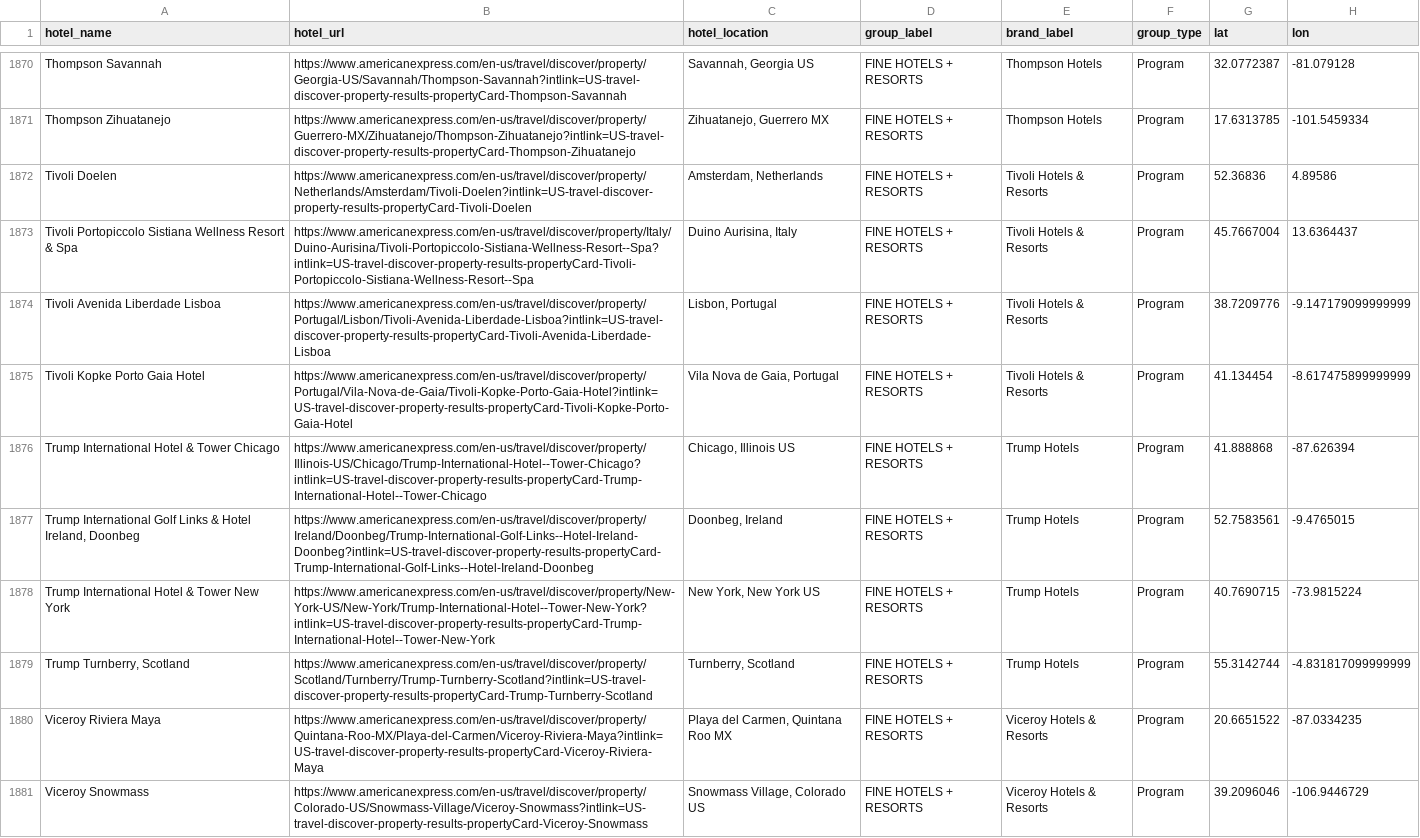
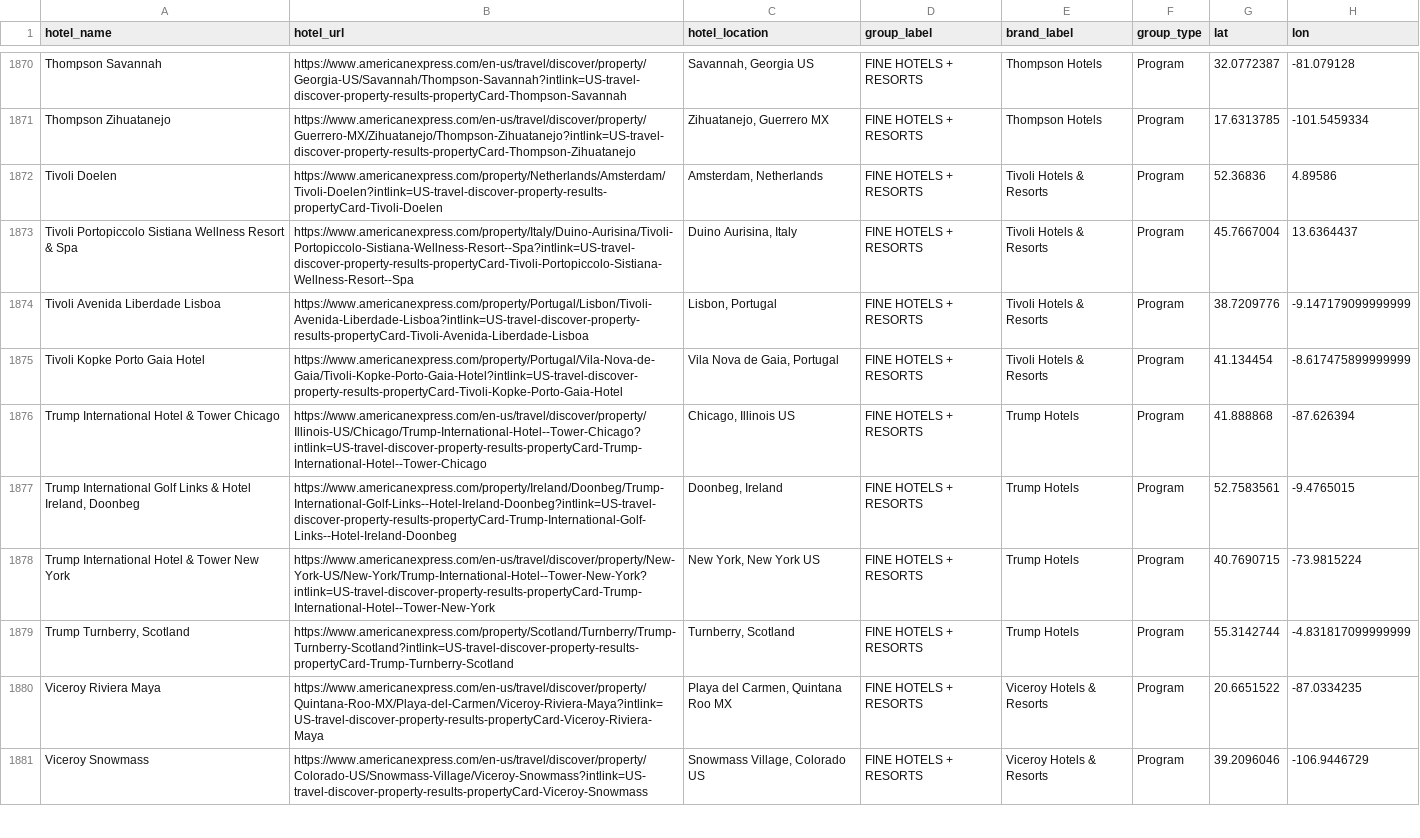
Before and after one commit to ZhengQ2/amex-hotel-credits, a CSV file: cache/fhr_hotels_geocoded_google.csv, drawn as a sheet; only a part is shown, gaps mark what is left out; the diff covers the shown part only; the diff names each change by its address in the sheet, - before the commit and + after, or states it on an @@ line.

```diff
--- a/cache/fhr_hotels_geocoded_google.csv
+++ b/cache/fhr_hotels_geocoded_google.csv
-B1872 (hotel_url): https://www.americanexpress.com/en-us/travel/discover/property/Netherlands/Amsterdam/Tivoli-Doelen?intlink=US-travel-discover-property-results-propertyCard-Tivoli-Doelen
+B1872 (hotel_url): https://www.americanexpress.com/property/Netherlands/Amsterdam/Tivoli-Doelen?intlink=US-travel-discover-property-results-propertyCard-Tivoli-Doelen
-B1873 (hotel_url): https://www.americanexpress.com/en-us/travel/discover/property/Italy/Duino-Aurisina/Tivoli-Portopiccolo-Sistiana-Wellness-Resort--Spa?intlink=US-travel-discover-property-results-propertyCard-Tivoli-Portopiccolo-Sistiana-Wellness-Resort--Spa
+B1873 (hotel_url): https://www.americanexpress.com/property/Italy/Duino-Aurisina/Tivoli-Portopiccolo-Sistiana-Wellness-Resort--Spa?intlink=US-travel-discover-property-results-propertyCard-Tivoli-Portopiccolo-Sistiana-Wellness-Resort--Spa
-B1874 (hotel_url): https://www.americanexpress.com/en-us/travel/discover/property/Portugal/Lisbon/Tivoli-Avenida-Liberdade-Lisboa?intlink=US-travel-discover-property-results-propertyCard-Tivoli-Avenida-Liberdade-Lisboa
+B1874 (hotel_url): https://www.americanexpress.com/property/Portugal/Lisbon/Tivoli-Avenida-Liberdade-Lisboa?intlink=US-travel-discover-property-results-propertyCard-Tivoli-Avenida-Liberdade-Lisboa
-B1875 (hotel_url): https://www.americanexpress.com/en-us/travel/discover/property/Portugal/Vila-Nova-de-Gaia/Tivoli-Kopke-Porto-Gaia-Hotel?intlink=US-travel-discover-property-results-propertyCard-Tivoli-Kopke-Porto-Gaia-Hotel
+B1875 (hotel_url): https://www.americanexpress.com/property/Portugal/Vila-Nova-de-Gaia/Tivoli-Kopke-Porto-Gaia-Hotel?intlink=US-travel-discover-property-results-propertyCard-Tivoli-Kopke-Porto-Gaia-Hotel
-B1877 (hotel_url): https://www.americanexpress.com/en-us/travel/discover/property/Ireland/Doonbeg/Trump-International-Golf-Links--Hotel-Ireland-Doonbeg?intlink=US-travel-discover-property-results-propertyCard-Trump-International-Golf-Links--Hotel-Ireland-Doonbeg
+B1877 (hotel_url): https://www.americanexpress.com/property/Ireland/Doonbeg/Trump-International-Golf-Links--Hotel-Ireland-Doonbeg?intlink=US-travel-discover-property-results-propertyCard-Trump-International-Golf-Links--Hotel-Ireland-Doonbeg
-B1879 (hotel_url): https://www.americanexpress.com/en-us/travel/discover/property/Scotland/Turnberry/Trump-Turnberry-Scotland?intlink=US-travel-discover-property-results-propertyCard-Trump-Turnberry-Scotland
+B1879 (hotel_url): https://www.americanexpress.com/property/Scotland/Turnberry/Trump-Turnberry-Scotland?intlink=US-travel-discover-property-results-propertyCard-Trump-Turnberry-Scotland
```
Also changed, not shown: 148 edited cells elsewhere in this file, cache/thc_hotels_geocoded_google.csv, 1 other file.
